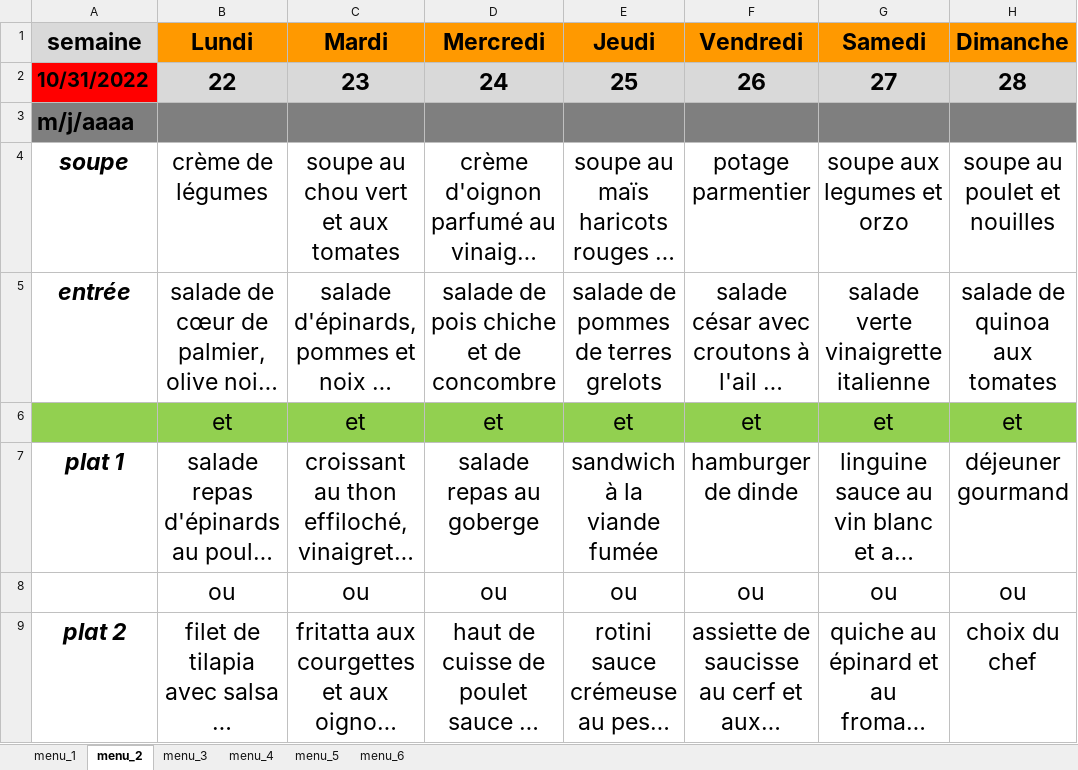
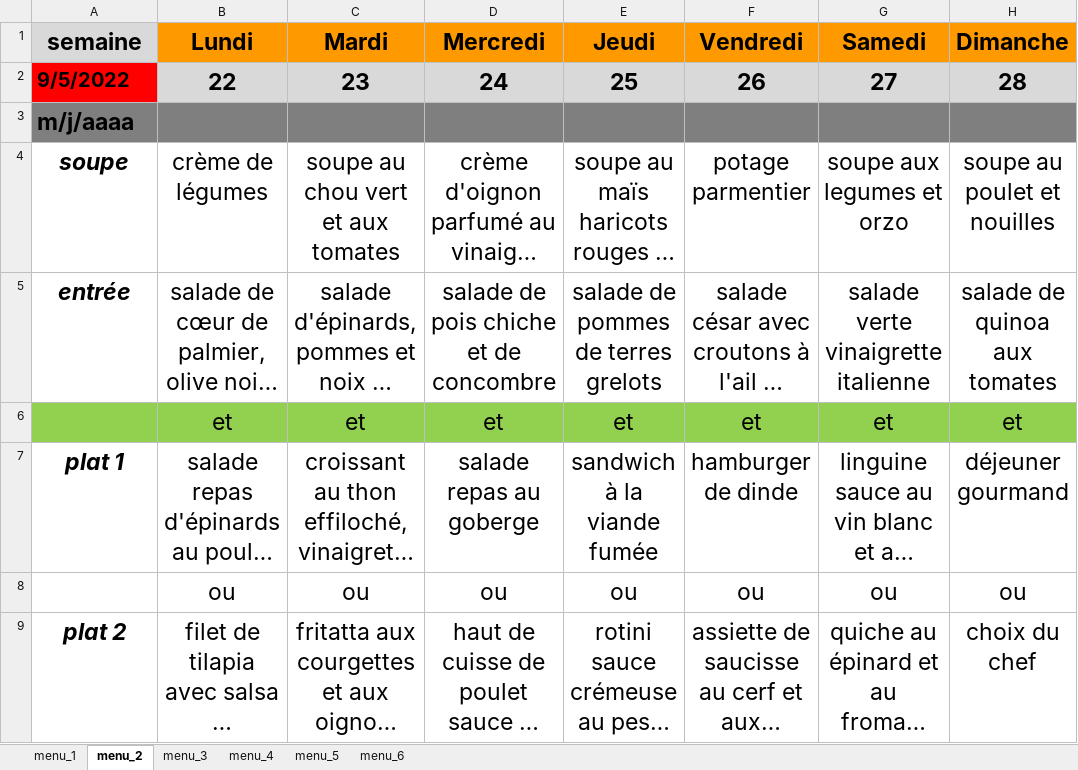
Before and after one commit to Mastalp/menu, an Excel workbook: dist/entrée.xlsx, sheet menu_2, drawn as a sheet; only a part is shown; long unchanged cells end in …; values as stored, in another font and other column widths than the file's, no borders; the diff names each change by its address in the sheet, - before the commit and + after, or states it on an @@ line.

```diff
--- a/dist/entrée.xlsx (sheet menu_2)
+++ b/dist/entrée.xlsx (sheet menu_2)
-A2 (semaine): 10/31/2022
+A2 (semaine): 9/5/2022
```
Also changed, not shown: dist/Menu 5 Septembre 2022.xlsx, 13 other files.
